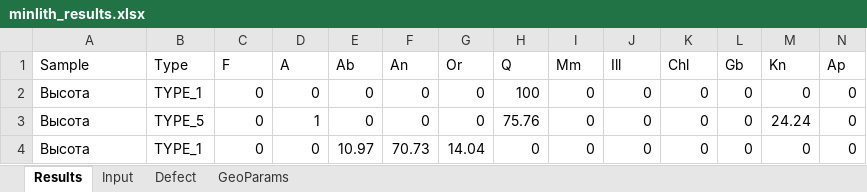
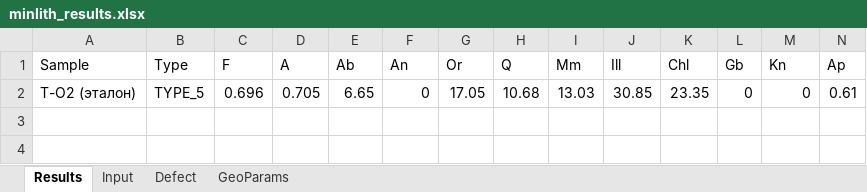
Before and after one commit to KokosAHDPEEBU4/minlith_modern, an Excel workbook: minlith_modern/minlith_results.xlsx, sheet Results, drawn as a sheet; only a part is shown; values as stored, in another font and other column widths than the file's, no borders; removed rows and columns are numbered as before the commit, all else as after; rows hold the shown columns only; the diff names each change by its address in the sheet, - before the commit and + after, or states it on an @@ line.

```diff
--- a/minlith_modern/minlith_results.xlsx (sheet Results)
+++ b/minlith_modern/minlith_results.xlsx (sheet Results)
-row 2: Высота | TYPE_1 | 0 | 0 | 0 | 0 | 0 | 100 | 0 | 0 | 0 | 0 | 0 | 0
-row 3: Высота | TYPE_5 | 0 | 1 | 0 | 0 | 0 | 75.76 | 0 | 0 | 0 | 0 | 24.24 | 0
-row 4: Высота | TYPE_1 | 0 | 0 | 10.97 | 70.73 | 14.04 | 0 | 0 | 0 | 0 | 0 | 0 | 0
+row 2: T-O2 (эталон) | TYPE_5 | 0.696 | 0.705 | 6.65 | 0 | 17.05 | 10.68 | 13.03 | 30.85 | 23.35 | 0 | 0 | 0.61
```
Also changed, not shown: sheet Defect, sheet GeoParams, sheet Input, 27 other files.
